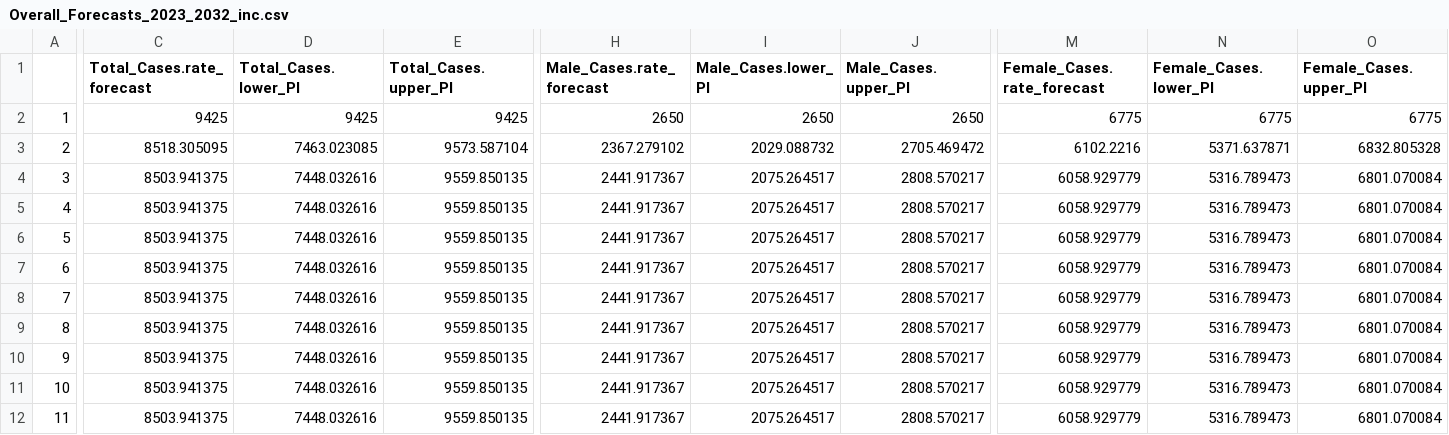
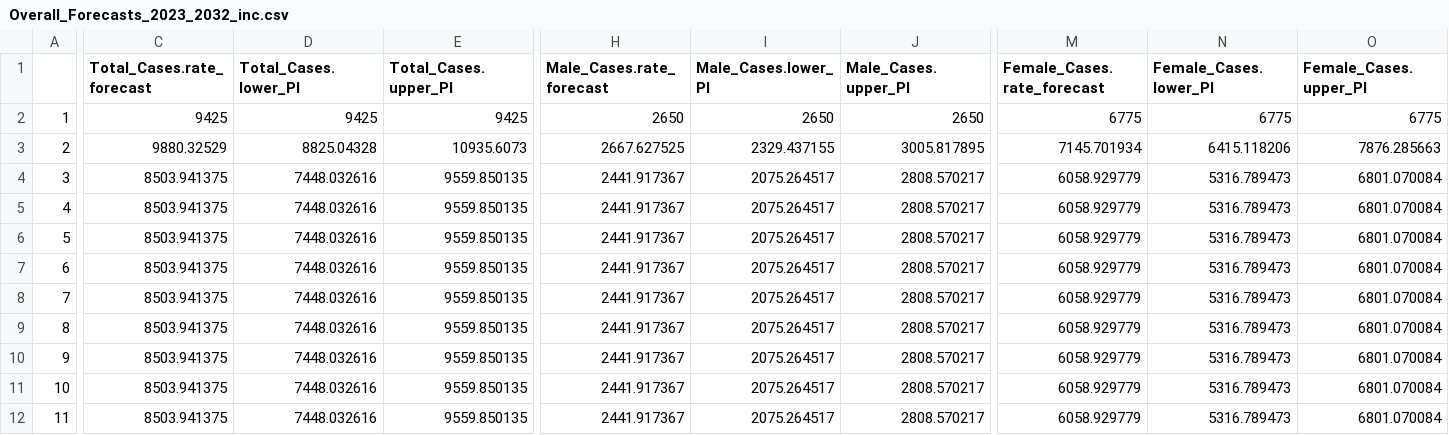
Before and after one commit to scan2030/SCAN-WP1-WP2-JS-Data-Visualization, a CSV file: SCAN-MDD/Overall_Forecasts_2023_2032_inc.csv, drawn as a sheet; only a part is shown, gaps mark what is left out; the diff covers the shown part only; the diff names each change by its address in the sheet, - before the commit and + after, or states it on an @@ line.

```diff
--- a/SCAN-MDD/Overall_Forecasts_2023_2032_inc.csv
+++ b/SCAN-MDD/Overall_Forecasts_2023_2032_inc.csv
-C3 (Total_Cases.rate_forecast): 8518.305095
+C3 (Total_Cases.rate_forecast): 9880.32529
-D3 (Total_Cases.lower_PI): 7463.023085
+D3 (Total_Cases.lower_PI): 8825.04328
-E3 (Total_Cases.upper_PI): 9573.587104
+E3 (Total_Cases.upper_PI): 10935.6073
-H3 (Male_Cases.rate_forecast): 2367.279102
+H3 (Male_Cases.rate_forecast): 2667.627525
-I3 (Male_Cases.lower_PI): 2029.088732
+I3 (Male_Cases.lower_PI): 2329.437155
-J3 (Male_Cases.upper_PI): 2705.469472
+J3 (Male_Cases.upper_PI): 3005.817895
-M3 (Female_Cases.rate_forecast): 6102.2216
+M3 (Female_Cases.rate_forecast): 7145.701934
-N3 (Female_Cases.lower_PI): 5371.637871
+N3 (Female_Cases.lower_PI): 6415.118206
-O3 (Female_Cases.upper_PI): 6832.805328
+O3 (Female_Cases.upper_PI): 7876.285663
```
Also changed, not shown: 9 edited cells elsewhere in this file, SCAN- testing/Overall_Forecasts_2023_2032_inc.csv, SCAN- testing/Overall_Forecasts_2023_2032_prev.csv, 1 other file.
